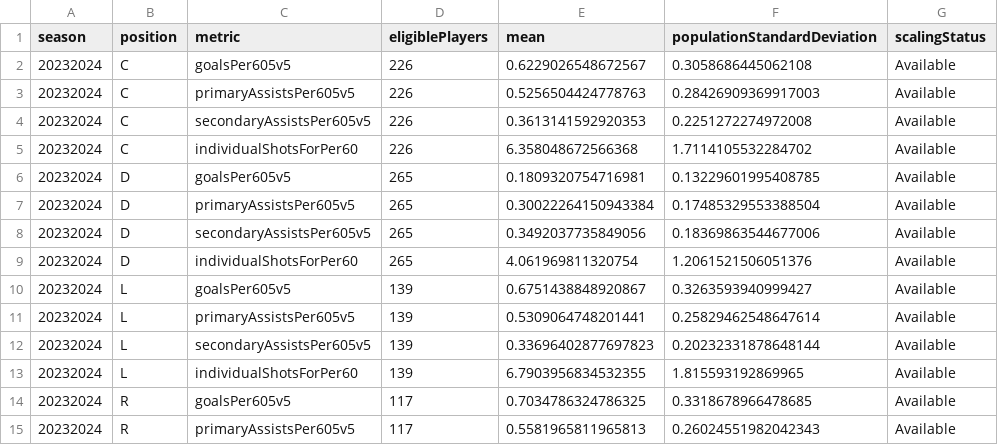
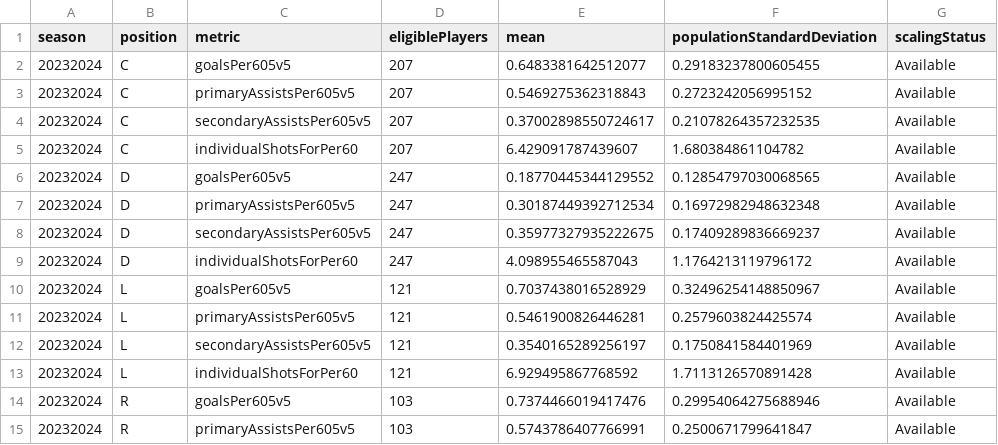
Before and after one commit to bruins0615/pucktrax-site, a CSV file: data/league-reference/baselines.csv, drawn as a sheet; only a part is shown; the diff covers the shown part only.

```diff
--- a/data/league-reference/baselines.csv
+++ b/data/league-reference/baselines.csv
@@ -1,15 +1,15 @@
 season,position,metric,eligiblePlayers,mean,populationStandardDeviation,scalingStatus
-20232024,C,goalsPer605v5,226,0.6229026548672567,0.3058686445062108,Available
-20232024,C,primaryAssistsPer605v5,226,0.5256504424778763,0.28426909369917003,Available
-20232024,C,secondaryAssistsPer605v5,226,0.3613141592920353,0.2251272274972008,Available
-20232024,C,individualShotsForPer60,226,6.358048672566368,1.7114105532284702,Available
-20232024,D,goalsPer605v5,265,0.1809320754716981,0.13229601995408785,Available
-20232024,D,primaryAssistsPer605v5,265,0.30022264150943384,0.17485329553388504,Available
-20232024,D,secondaryAssistsPer605v5,265,0.3492037735849056,0.18369863544677006,Available
-20232024,D,individualShotsForPer60,265,4.061969811320754,1.2061521506051376,Available
-20232024,L,goalsPer605v5,139,0.6751438848920867,0.3263593940999427,Available
-20232024,L,primaryAssistsPer605v5,139,0.5309064748201441,0.25829462548647614,Available
-20232024,L,secondaryAssistsPer605v5,139,0.33696402877697823,0.20232331878648144,Available
-20232024,L,individualShotsForPer60,139,6.7903956834532355,1.815593192869965,Available
-20232024,R,goalsPer605v5,117,0.7034786324786325,0.3318678966478685,Available
-20232024,R,primaryAssistsPer605v5,117,0.5581965811965813,0.26024551982042343,Available
+20232024,C,goalsPer605v5,207,0.6483381642512077,0.29183237800605455,Available
+20232024,C,primaryAssistsPer605v5,207,0.5469275362318843,0.2723242056995152,Available
+20232024,C,secondaryAssistsPer605v5,207,0.37002898550724617,0.21078264357232535,Available
+20232024,C,individualShotsForPer60,207,6.429091787439607,1.680384861104782,Available
+20232024,D,goalsPer605v5,247,0.18770445344129552,0.12854797030068565,Available
+20232024,D,primaryAssistsPer605v5,247,0.30187449392712534,0.16972982948632348,Available
+20232024,D,secondaryAssistsPer605v5,247,0.35977327935222675,0.17409289836669237,Available
+20232024,D,individualShotsForPer60,247,4.098955465587043,1.1764213119796172,Available
+20232024,L,goalsPer605v5,121,0.7037438016528929,0.32496254148850967,Available
+20232024,L,primaryAssistsPer605v5,121,0.5461900826446281,0.2579603824425574,Available
+20232024,L,secondaryAssistsPer605v5,121,0.3540165289256197,0.1750841584401969,Available
+20232024,L,individualShotsForPer60,121,6.929495867768592,1.7113126570891428,Available
+20232024,R,goalsPer605v5,103,0.7374466019417476,0.29954064275688946,Available
+20232024,R,primaryAssistsPer605v5,103,0.5743786407766991,0.2500671799641847,Available
```
Also changed, not shown: 102 edited cells elsewhere in this file, data/league-reference/skaters.csv, data/league-reference/team-context-baselines.csv, 18 other files.
